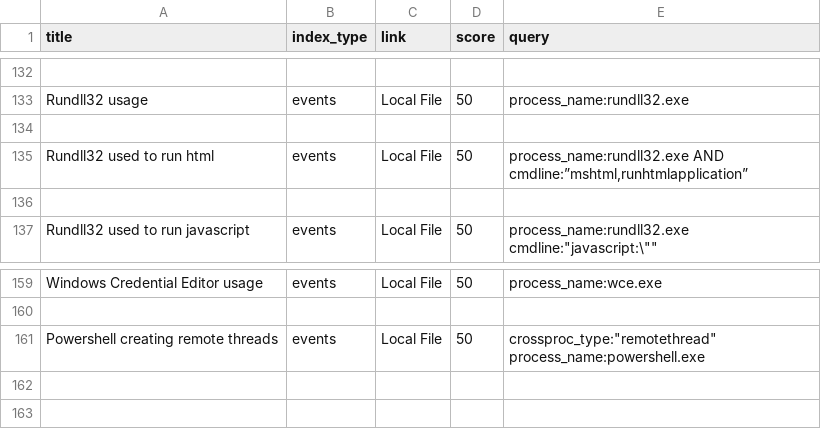
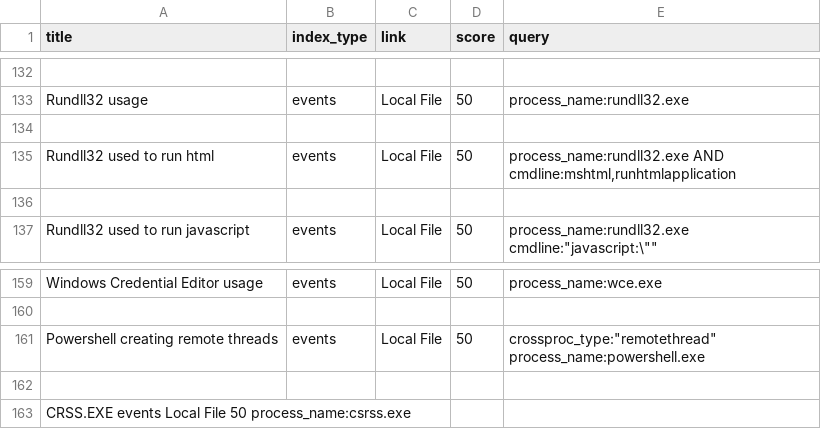
Before and after one commit to elvigilantesoc/cbhunting, a TSV file: pretty_feed_links/DeloitteHunting.tsv, drawn as a sheet; only a part is shown, gaps mark what is left out; the diff names each change by its address in the sheet, - before the commit and + after, or states it on an @@ line.

Commit message:
Update DeloitteHunting.tsv

```diff
--- a/pretty_feed_links/DeloitteHunting.tsv
+++ b/pretty_feed_links/DeloitteHunting.tsv
-E135 (query): process_name:rundll32.exe AND cmdline:”mshtml,runhtmlapplication”
+E135 (query): process_name:rundll32.exe AND cmdline:mshtml,runhtmlapplication
+row 162: (empty)
+row 163: CRSS.EXE events Local File 50 process_name:csrss.exe
```
